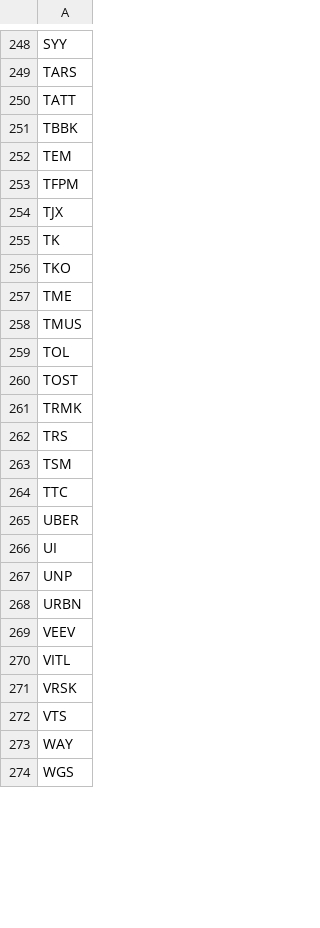
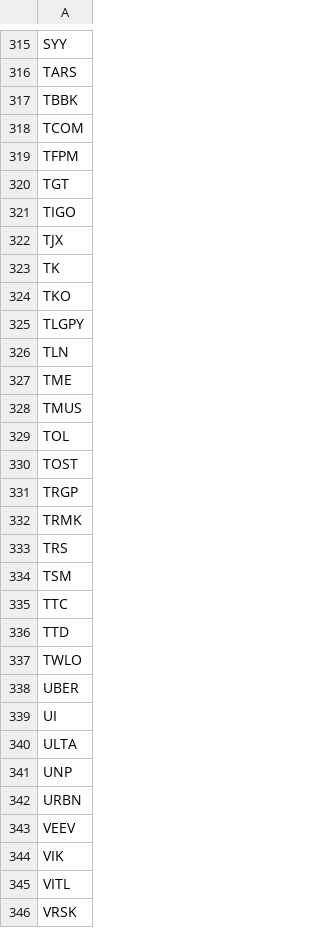
Before and after one commit to dakara32/GPT_Code, a CSV file: candidate_tickers.csv, drawn as a sheet; only a part is shown, gaps mark what is left out; the shorter side is filled out with more unchanged rows; the diff covers the shown part only.

Commit message:
Update candidate tickers

```diff
--- a/candidate_tickers.csv
+++ b/candidate_tickers.csv
@@ -249,6 +316,7 @@ SYY
 TARS
-TATT
 TBBK
-TEM
+TCOM
 TFPM
+TGT
+TIGO
 TJX
@@ -256,2 +324,4 @@ TK
 TKO
+TLGPY
+TLN
 TME
@@ -260,2 +330,3 @@ TOL
 TOST
+TRGP
 TRMK
@@ -264,4 +335,7 @@ TSM
 TTC
+TTD
+TWLO
 UBER
 UI
+ULTA
 UNP
@@ -269,2 +343,3 @@ URBN
 VEEV
+VIK
 VITL
```
Also changed, not shown: 77 added rows, 3 removed rows and 3 edited cells elsewhere in this file.
